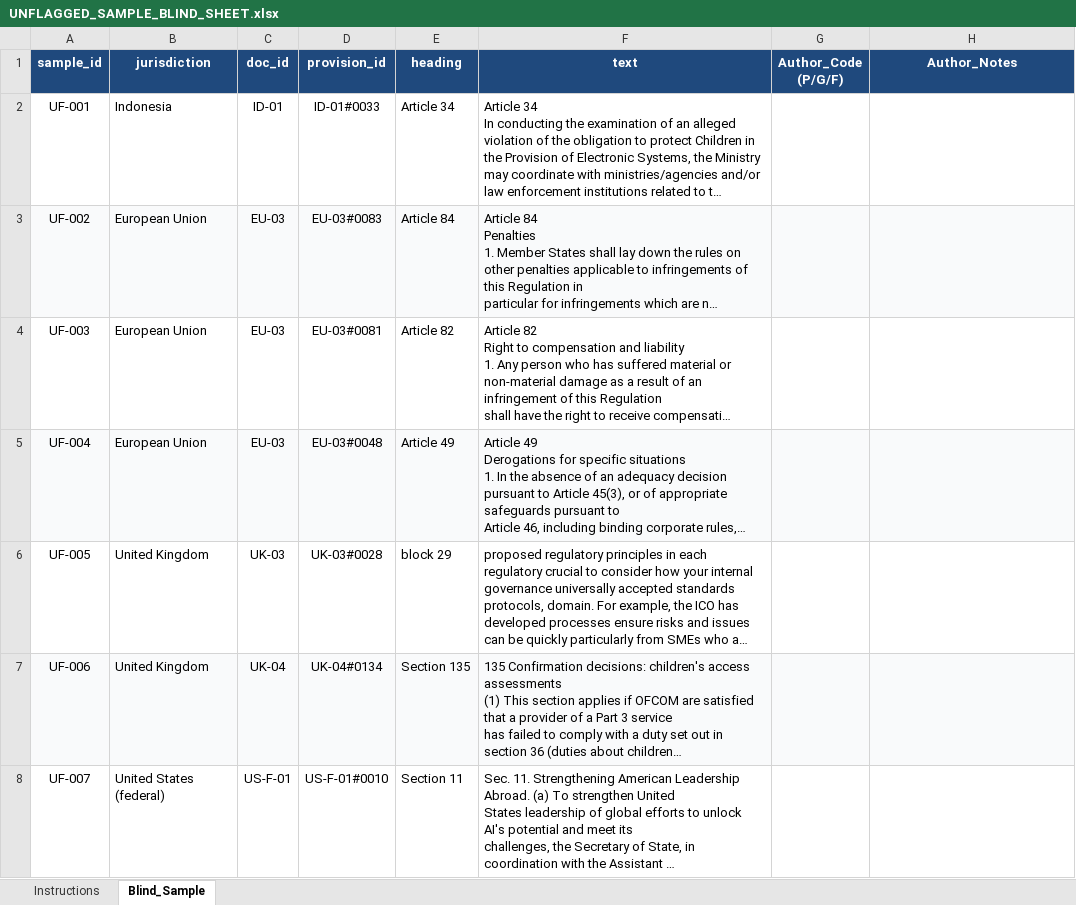
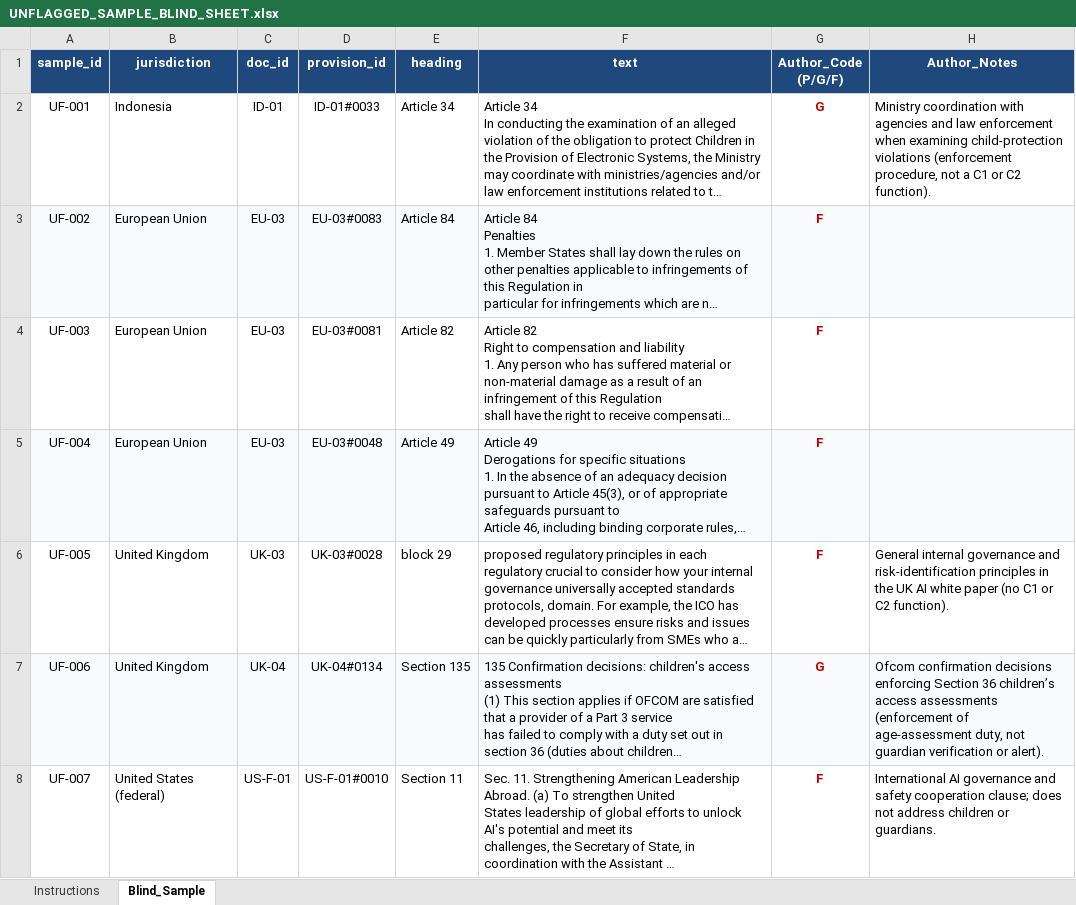
Before and after one commit to aanugrah/PITL, an Excel workbook: recall_check/UNFLAGGED_SAMPLE_BLIND_SHEET.xlsx, sheet Blind_Sample, drawn as a sheet; only a part is shown; long unchanged cells end in …; values as stored, in another font and other column widths than the file's, no borders; the diff covers the shown part only; the diff names each change by its address in the sheet, - before the commit and + after, or states it on an @@ line.

```diff
--- a/recall_check/UNFLAGGED_SAMPLE_BLIND_SHEET.xlsx (sheet Blind_Sample)
+++ b/recall_check/UNFLAGGED_SAMPLE_BLIND_SHEET.xlsx (sheet Blind_Sample)
-G2 (Author_Code (P/G/F)): (empty)
+G2 (Author_Code (P/G/F)): G
-H2 (Author_Notes): (empty)
+H2 (Author_Notes): Ministry coordination with agencies and law enforcement when examining child-protection violations (enforcement procedure, not a C1 or C2 function).
-G3:G6 (Author_Code (P/G/F)): (empty)
+G3:G6 (Author_Code (P/G/F)): F
-H6 (Author_Notes): (empty)
+H6 (Author_Notes): General internal governance and risk-identification principles in the UK AI white paper (no C1 or C2 function).
-G7 (Author_Code (P/G/F)): (empty)
+G7 (Author_Code (P/G/F)): G
-H7 (Author_Notes): (empty)
+H7 (Author_Notes): Ofcom confirmation decisions enforcing Section 36 children’s access assessments (enforcement of age-assessment duty, not guardian verification or alert).
-G8 (Author_Code (P/G/F)): (empty)
+G8 (Author_Code (P/G/F)): F
-H8 (Author_Notes): (empty)
+H8 (Author_Notes): International AI governance and safety cooperation clause; does not address children or guardians.
```
Also changed, not shown: 105 edited cells elsewhere in this sheet, sheet Instructions, 26 other files.
